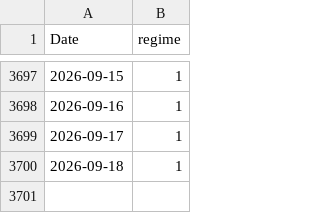
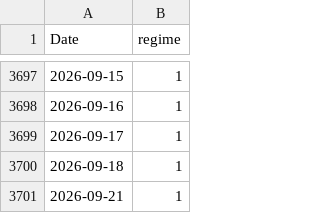
Before and after one commit to Akishai18/SignalM, a CSV file: regime_results/indices/dia_regimes.csv, drawn as a sheet; only a part is shown, gaps mark what is left out; the diff names each change by its address in the sheet, - before the commit and + after, or states it on an @@ line.

```diff
--- a/regime_results/indices/dia_regimes.csv
+++ b/regime_results/indices/dia_regimes.csv
+row 3701: 2026-09-21 | 1
```
Also changed, not shown: regime_results/indices/iwm_regimes.csv, regime_results/indices/qqq_regimes.csv, 28 other files.
